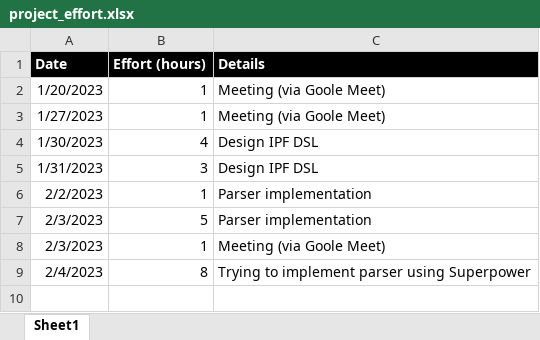
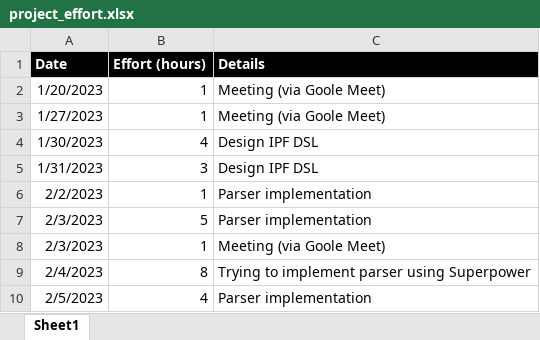
Before and after one commit to vbocan/ipfees, an Excel workbook: assets/Time Tracking/project_effort.xlsx, sheet Sheet1, drawn as a sheet; values as stored, in another font and other column widths than the file's, no borders; the diff names each change by its address in the sheet, - before the commit and + after, or states it on an @@ line.

Commit message:
Update project_effort.xlsx

```diff
--- a/assets/Time Tracking/project_effort.xlsx (sheet Sheet1)
+++ b/assets/Time Tracking/project_effort.xlsx (sheet Sheet1)
+row 10: 2/5/2023 | 4 | Parser implementation
```
